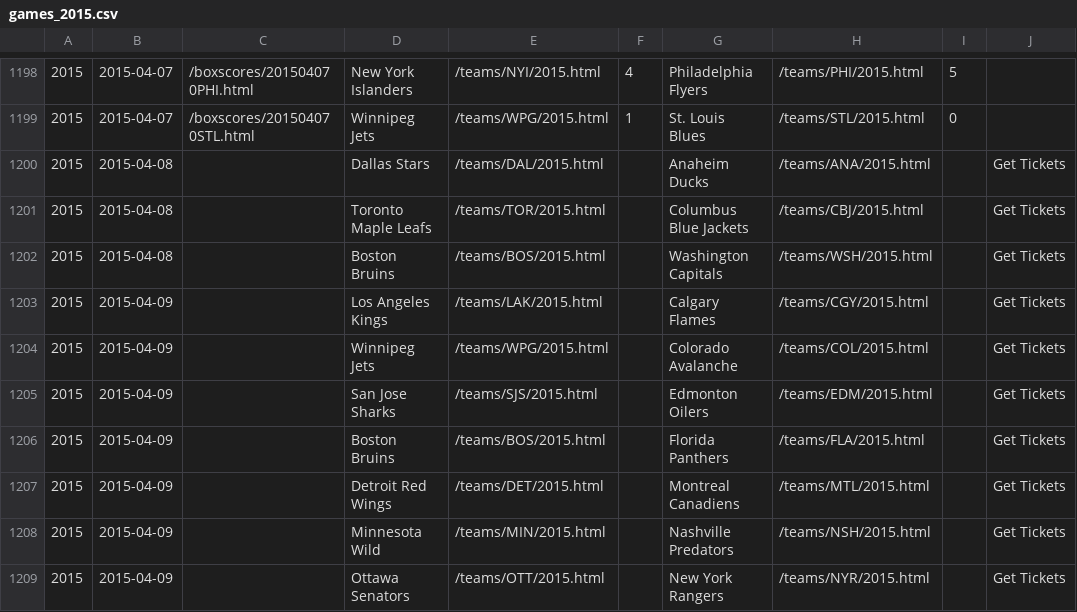
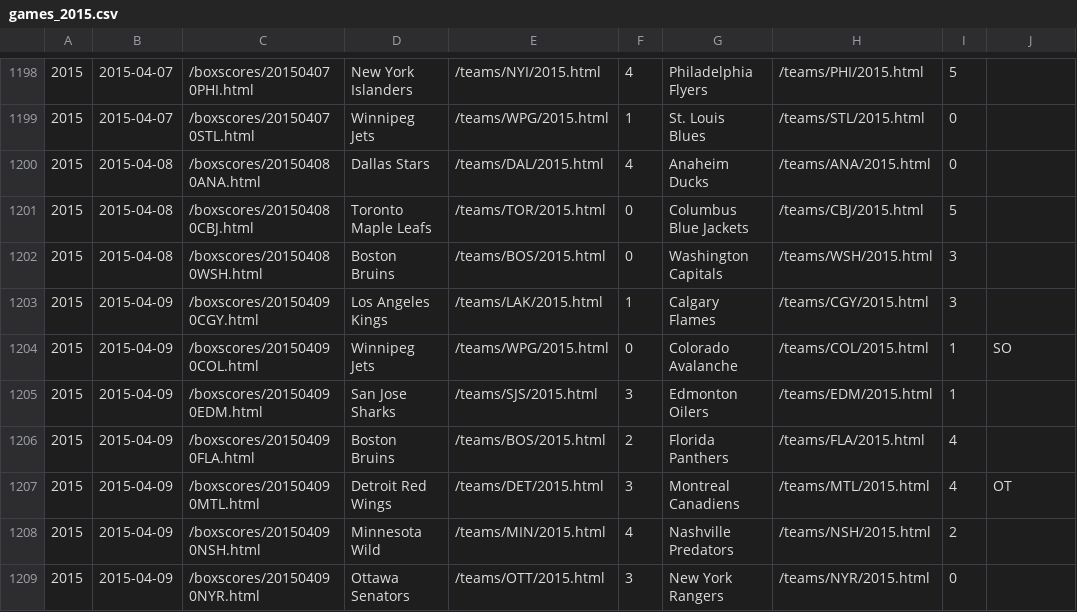
Before and after one commit to octonion/hockey, a CSV file: href/csv/games_2015.csv, drawn as a sheet; only a part is shown, gaps mark what is left out; the diff covers the shown part only.

```diff
--- a/href/csv/games_2015.csv
+++ b/href/csv/games_2015.csv
@@ -1199,11 +1199,11 @@
 2015,2015-04-07,/boxscores/201504070STL.html,Winnipeg Jets,/teams/WPG/2015.html,1,St. Louis Blues,/teams/STL/2015.html,0,,
-2015,2015-04-08,,Dallas Stars,/teams/DAL/2015.html,,Anaheim Ducks,/teams/ANA/2015.html,,Get Tickets,
-2015,2015-04-08,,Toronto Maple Leafs,/teams/TOR/2015.html,,Columbus Blue Jackets,/teams/CBJ/2015.html,,Get Tickets,
-2015,2015-04-08,,Boston Bruins,/teams/BOS/2015.html,,Washington Capitals,/teams/WSH/2015.html,,Get Tickets,
-2015,2015-04-09,,Los Angeles Kings,/teams/LAK/2015.html,,Calgary Flames,/teams/CGY/2015.html,,Get Tickets,
-2015,2015-04-09,,Winnipeg Jets,/teams/WPG/2015.html,,Colorado Avalanche,/teams/COL/2015.html,,Get Tickets,
-2015,2015-04-09,,San Jose Sharks,/teams/SJS/2015.html,,Edmonton Oilers,/teams/EDM/2015.html,,Get Tickets,
-2015,2015-04-09,,Boston Bruins,/teams/BOS/2015.html,,Florida Panthers,/teams/FLA/2015.html,,Get Tickets,
-2015,2015-04-09,,Detroit Red Wings,/teams/DET/2015.html,,Montreal Canadiens,/teams/MTL/2015.html,,Get Tickets,
-2015,2015-04-09,,Minnesota Wild,/teams/MIN/2015.html,,Nashville Predators,/teams/NSH/2015.html,,Get Tickets,
-2015,2015-04-09,,Ottawa Senators,/teams/OTT/2015.html,,New York Rangers,/teams/NYR/2015.html,,Get Tickets,
+2015,2015-04-08,/boxscores/201504080ANA.html,Dallas Stars,/teams/DAL/2015.html,4,Anaheim Ducks,/teams/ANA/2015.html,0,,
+2015,2015-04-08,/boxscores/201504080CBJ.html,Toronto Maple Leafs,/teams/TOR/2015.html,0,Columbus Blue Jackets,/teams/CBJ/2015.html,5,,
+2015,2015-04-08,/boxscores/201504080WSH.html,Boston Bruins,/teams/BOS/2015.html,0,Washington Capitals,/teams/WSH/2015.html,3,,
+2015,2015-04-09,/boxscores/201504090CGY.html,Los Angeles Kings,/teams/LAK/2015.html,1,Calgary Flames,/teams/CGY/2015.html,3,,
+2015,2015-04-09,/boxscores/201504090COL.html,Winnipeg Jets,/teams/WPG/2015.html,0,Colorado Avalanche,/teams/COL/2015.html,1,SO,
+2015,2015-04-09,/boxscores/201504090EDM.html,San Jose Sharks,/teams/SJS/2015.html,3,Edmonton Oilers,/teams/EDM/2015.html,1,,
+2015,2015-04-09,/boxscores/201504090FLA.html,Boston Bruins,/teams/BOS/2015.html,2,Florida Panthers,/teams/FLA/2015.html,4,,
+2015,2015-04-09,/boxscores/201504090MTL.html,Detroit Red Wings,/teams/DET/2015.html,3,Montreal Canadiens,/teams/MTL/2015.html,4,OT,
+2015,2015-04-09,/boxscores/201504090NSH.html,Minnesota Wild,/teams/MIN/2015.html,4,Nashville Predators,/teams/NSH/2015.html,2,,
+2015,2015-04-09,/boxscores/201504090NYR.html,Ottawa Senators,/teams/OTT/2015.html,3,New York Rangers,/teams/NYR/2015.html,0,,
```
Also changed, not shown: 83 edited cells elsewhere in this file, href/csv/goalies_2015.csv, href/csv/skaters_2015.csv, 18 other files.
